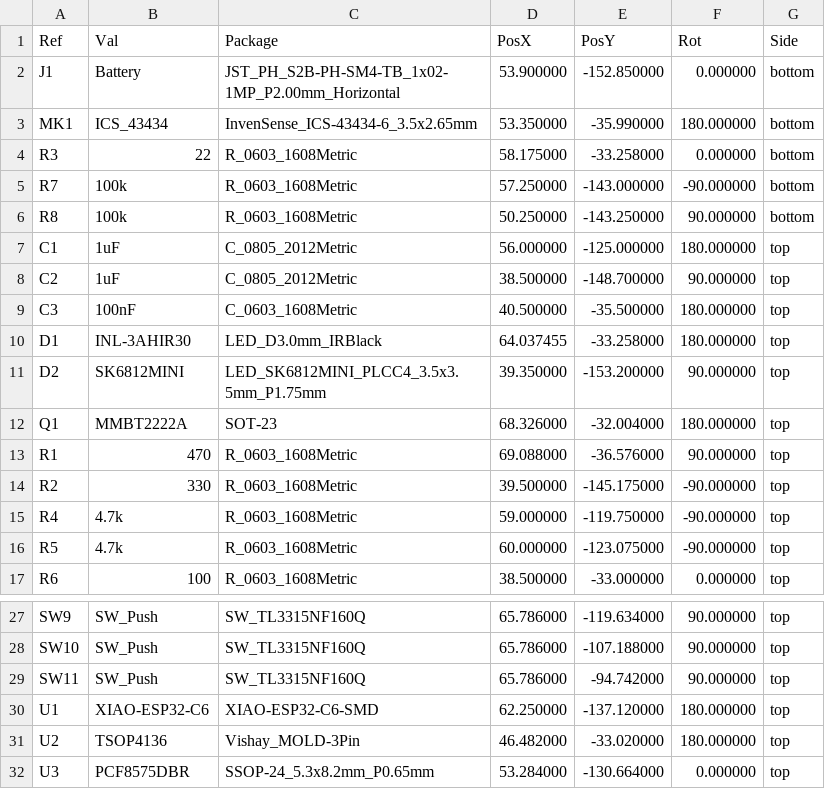
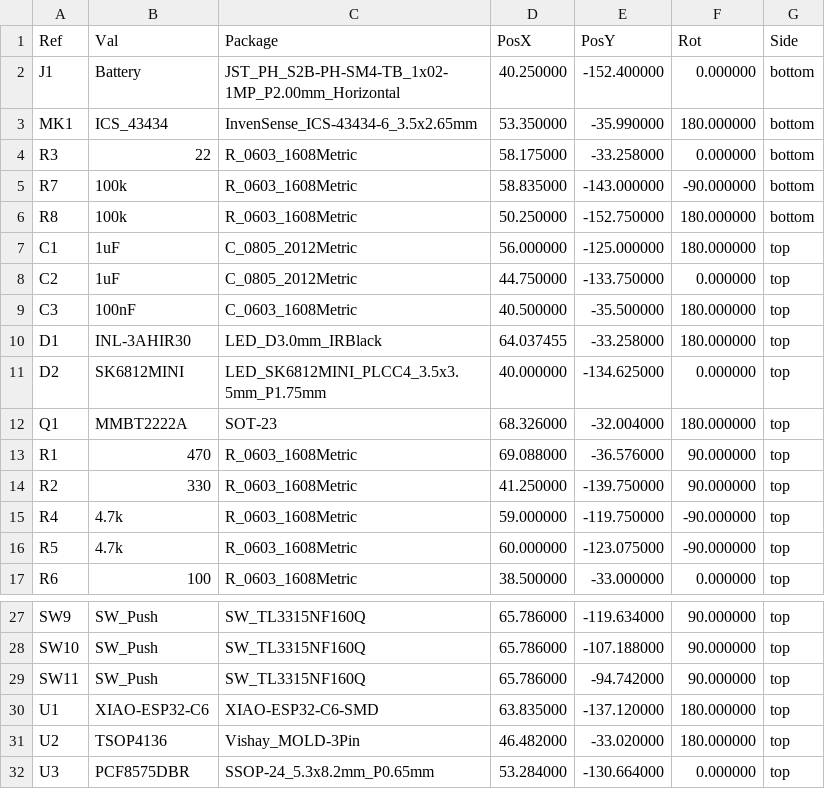
Before and after one commit to landonr/homething-c6, a CSV file: c6remote-kicad/export/c6remote-pos.csv, drawn as a sheet; only a part is shown, gaps mark what is left out.

```diff
--- a/c6remote-kicad/export/c6remote-pos.csv
+++ b/c6remote-kicad/export/c6remote-pos.csv
@@ -1,15 +1,15 @@
 Ref,Val,Package,PosX,PosY,Rot,Side
-"J1","Battery","JST_PH_S2B-PH-SM4-TB_1x02-1MP_P2.00mm_Horizontal",53.900000,-152.850000,0.000000,bottom
+"J1","Battery","JST_PH_S2B-PH-SM4-TB_1x02-1MP_P2.00mm_Horizontal",40.250000,-152.400000,0.000000,bottom
 "MK1","ICS_43434","InvenSense_ICS-43434-6_3.5x2.65mm",53.350000,-35.990000,180.000000,bottom
 "R3","22","R_0603_1608Metric",58.175000,-33.258000,0.000000,bottom
-"R7","100k","R_0603_1608Metric",57.250000,-143.000000,-90.000000,bottom
-"R8","100k","R_0603_1608Metric",50.250000,-143.250000,90.000000,bottom
+"R7","100k","R_0603_1608Metric",58.835000,-143.000000,-90.000000,bottom
+"R8","100k","R_0603_1608Metric",50.250000,-152.750000,180.000000,bottom
 "C1","1uF","C_0805_2012Metric",56.000000,-125.000000,180.000000,top
-"C2","1uF","C_0805_2012Metric",38.500000,-148.700000,90.000000,top
+"C2","1uF","C_0805_2012Metric",44.750000,-133.750000,0.000000,top
 "C3","100nF","C_0603_1608Metric",40.500000,-35.500000,180.000000,top
 "D1","INL-3AHIR30","LED_D3.0mm_IRBlack",64.037455,-33.258000,180.000000,top
-"D2","SK6812MINI","LED_SK6812MINI_PLCC4_3.5x3.5mm_P1.75mm",39.350000,-153.200000,90.000000,top
+"D2","SK6812MINI","LED_SK6812MINI_PLCC4_3.5x3.5mm_P1.75mm",40.000000,-134.625000,0.000000,top
 "Q1","MMBT2222A","SOT-23",68.326000,-32.004000,180.000000,top
 "R1","470","R_0603_1608Metric",69.088000,-36.576000,90.000000,top
-"R2","330","R_0603_1608Metric",39.500000,-145.175000,-90.000000,top
+"R2","330","R_0603_1608Metric",41.250000,-139.750000,90.000000,top
 "R4","4.7k","R_0603_1608Metric",59.000000,-119.750000,-90.000000,top
@@ -29,3 +29,3 @@ Ref,Val,Package,PosX,PosY,Rot,Side
 "SW11","SW_Push","SW_TL3315NF160Q",65.786000,-94.742000,90.000000,top
-"U1","XIAO-ESP32-C6","XIAO-ESP32-C6-SMD",62.250000,-137.120000,180.000000,top
+"U1","XIAO-ESP32-C6","XIAO-ESP32-C6-SMD",63.835000,-137.120000,180.000000,top
 "U2","TSOP4136","Vishay_MOLD-3Pin",46.482000,-33.020000,180.000000,top
```
Also changed, not shown: 18 other files.
